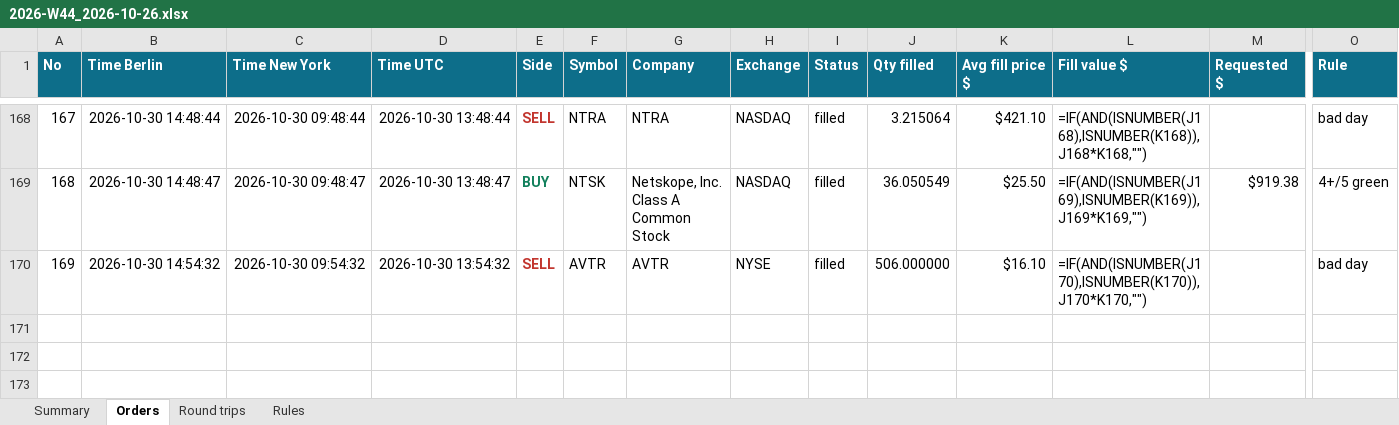
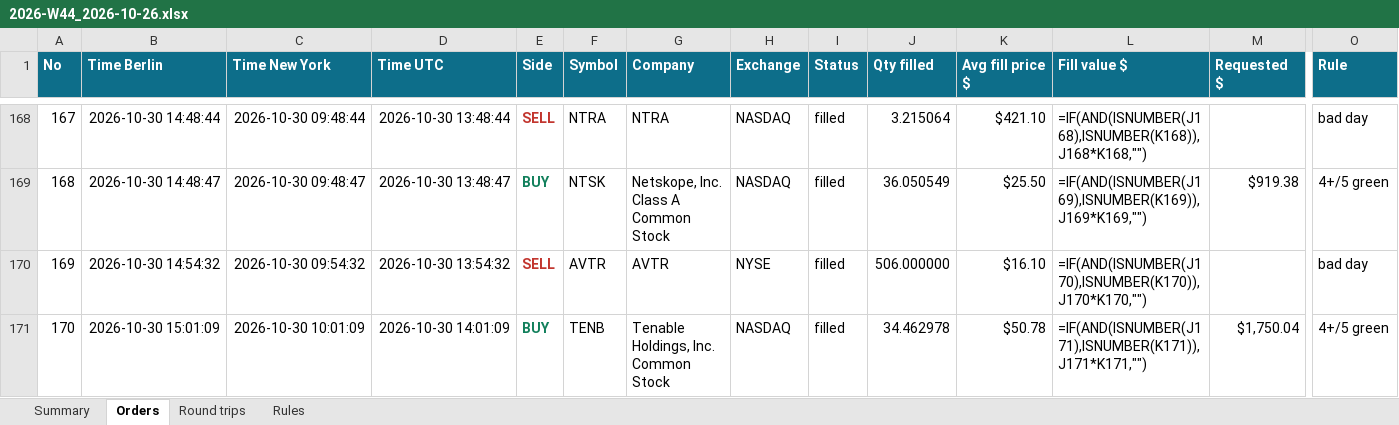
Before and after one commit to minto2196/my-claude-trade, an Excel workbook: trade-records/excel/2026-W44_2026-10-26.xlsx, sheet Orders, drawn as a sheet; only a part is shown, gaps mark what is left out; values as stored, in another font and other column widths than the file's, no borders; formulas without a stored value are shown as written; table styles not drawn; rows hold the shown columns only; the diff names each change by its address in the sheet, - before the commit and + after, or states it on an @@ line.

Commit message:
records: 2026-10-30 14:01 UTC

```diff
--- a/trade-records/excel/2026-W44_2026-10-26.xlsx (sheet Orders)
+++ b/trade-records/excel/2026-W44_2026-10-26.xlsx (sheet Orders)
+row 171: 170 | 2026-10-30 15:01:09 | 2026-10-30 10:01:09 | 2026-10-30 14:01:09 | BUY | TENB | Tenable Holdings, Inc. Common Stock | NASDAQ | filled | 34.462978 | $50.78 | =IF(AND(ISNUMBER(J171),ISNUMBER(K171)),J171*K171,"") | $1,750.04 | 4+/5 green
```
Also changed, not shown: sheet Summary, sheet Round trips, 4 other files.
